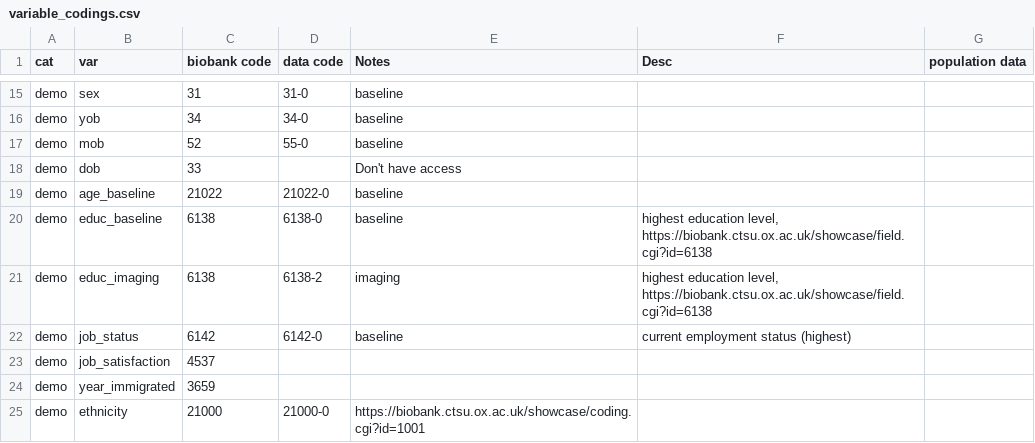
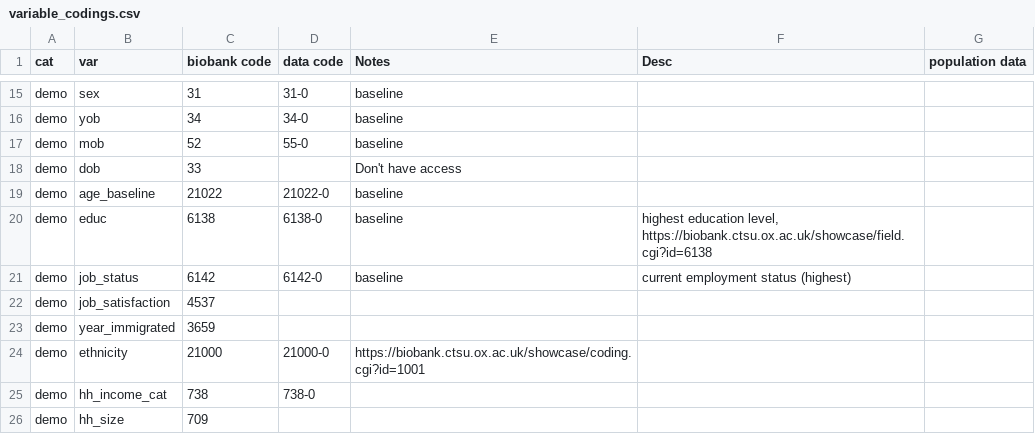
Before and after one commit to vcbradley/ukb-selection-bias, a CSV file: variable_codings.csv, drawn as a sheet; only a part is shown, gaps mark what is left out; the shorter side is filled out with more unchanged rows.

Commit message:
updating variable recoding

```diff
--- a/variable_codings.csv
+++ b/variable_codings.csv
@@ -19,4 +19,3 @@ demo,dob,33,,Don't have access,,
 demo,age_baseline,21022,21022-0,baseline,,
-demo,educ_baseline,6138,6138-0,baseline,"highest education level, https://biobank.ctsu.ox.ac.uk/showcase/field.cgi?id=6138",
-demo,educ_imaging,6138,6138-2,imaging,"highest education level, https://biobank.ctsu.ox.ac.uk/showcase/field.cgi?id=6138",
+demo,educ,6138,6138-0,baseline,"highest education level, https://biobank.ctsu.ox.ac.uk/showcase/field.cgi?id=6138",
 demo,job_status,6142,6142-0,baseline,current employment status (highest),
```
Also changed, not shown: 1 other file.
